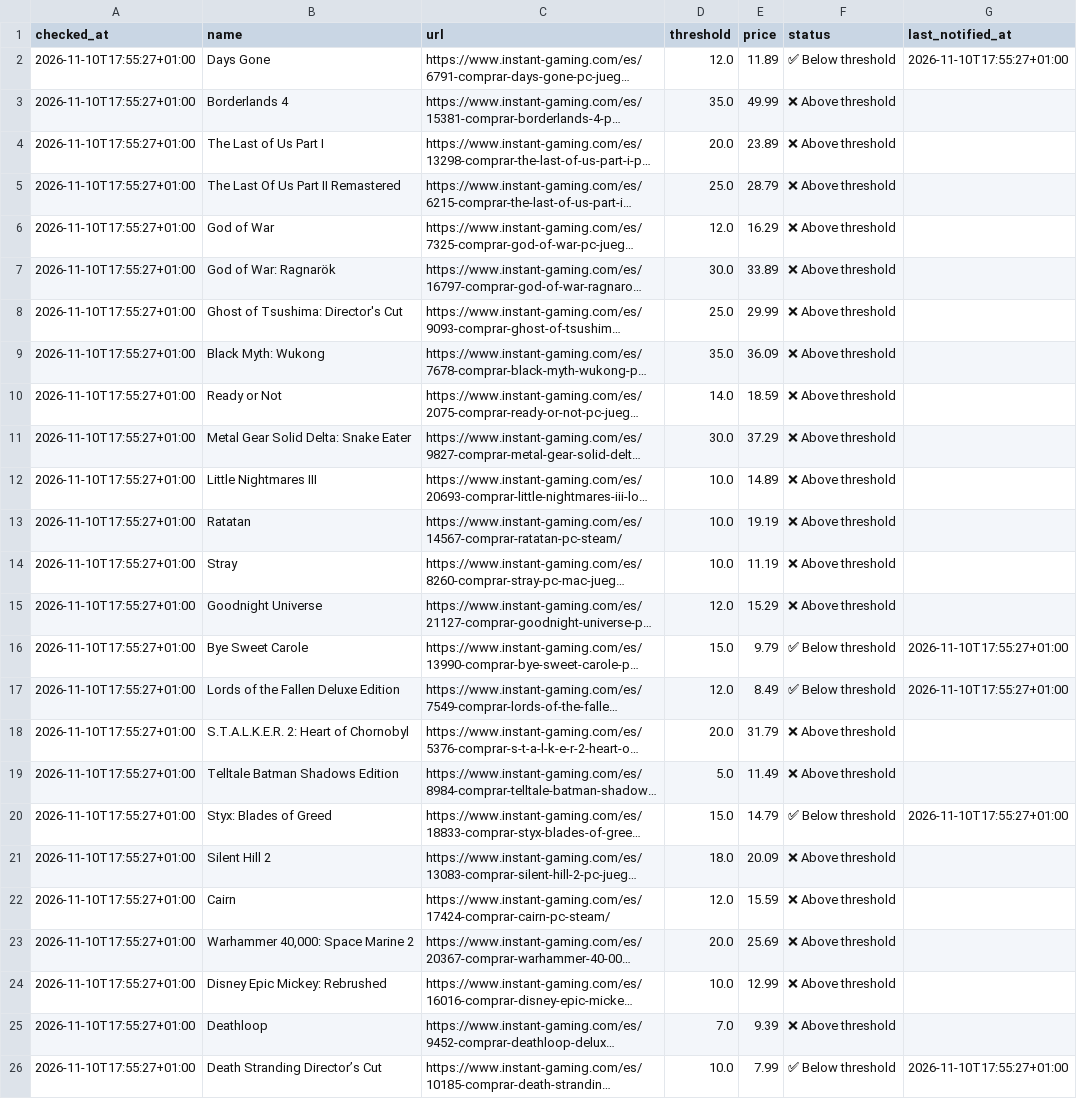
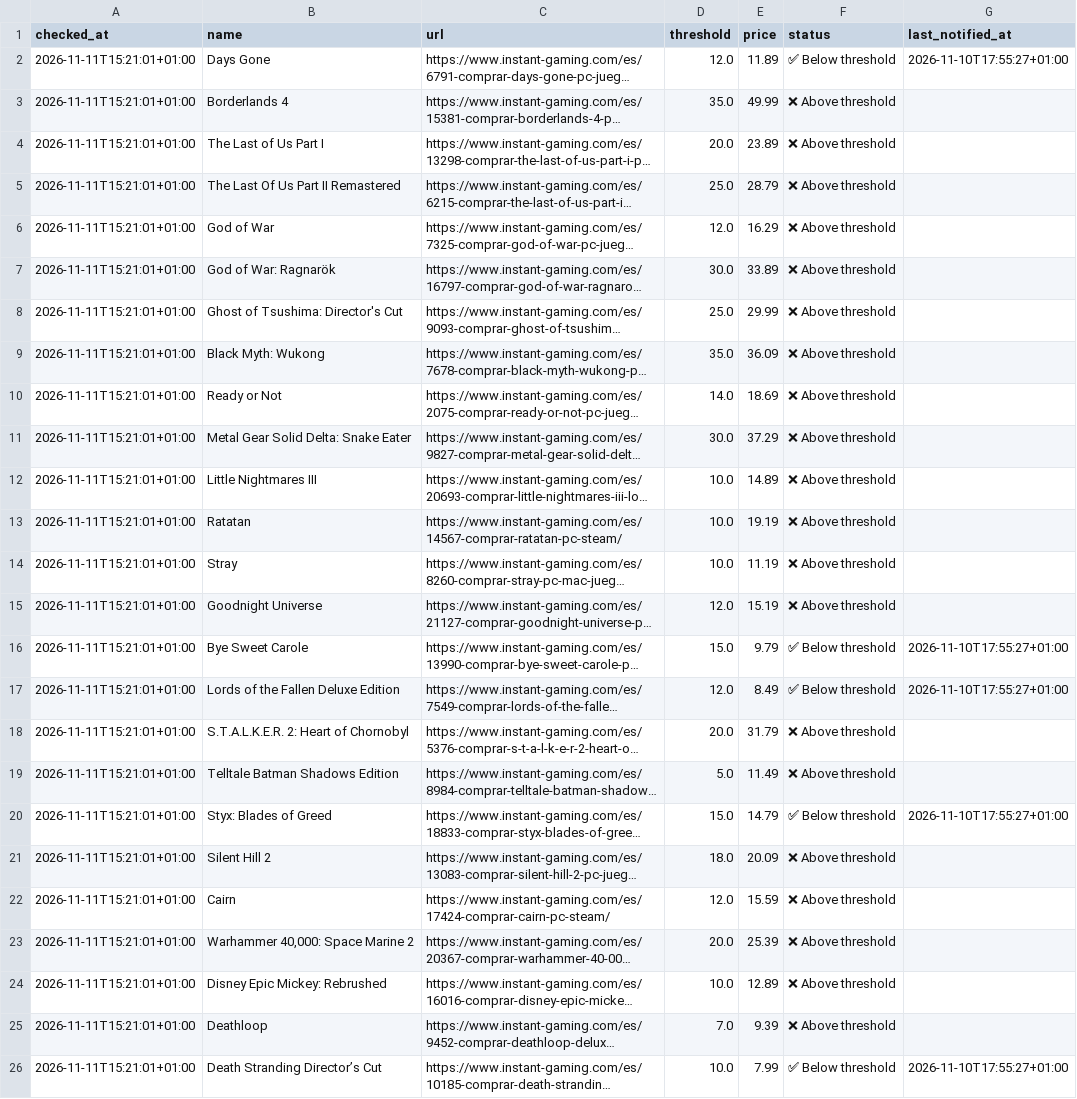
Before and after one commit to nietovictor/InstantGamingPriceChecker, a CSV file: prices.csv, drawn as a sheet; long unchanged cells end in …; the diff names each change by its address in the sheet, - before the commit and + after, or states it on an @@ line.

Commit message:
Update current prices

```diff
--- a/prices.csv
+++ b/prices.csv
-A2:A26 (checked_at): 2026-11-10T17:55:27+01:00
+A2:A26 (checked_at): 2026-11-11T15:21:01+01:00
-E10 (price): 18.59
+E10 (price): 18.69
-E15 (price): 15.29
+E15 (price): 15.19
-E23 (price): 25.69
+E23 (price): 25.39
-E24 (price): 12.99
+E24 (price): 12.89
```
